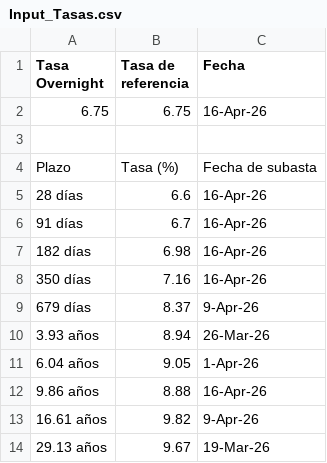
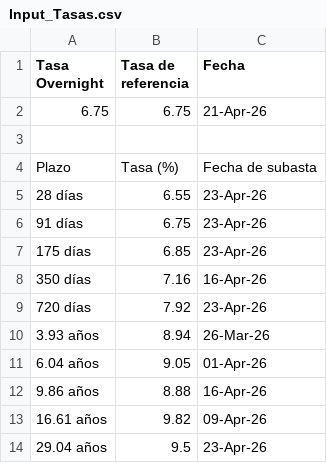
Before and after one commit to davidrouxf/FB-Market-tracker, a CSV file: Input_Tasas.csv, drawn as a sheet.

```diff
--- a/Input_Tasas.csv
+++ b/Input_Tasas.csv
@@ -1,14 +1,14 @@
 Tasa Overnight,Tasa de referencia,Fecha
-6.75,6.75,16-Apr-26
+6.75,6.75,21-Apr-26
 ,,
 Plazo,Tasa (%),Fecha de subasta
-28 días,6.6,16-Apr-26
-91 días,6.7,16-Apr-26
-182 días,6.98,16-Apr-26
+28 días,6.55,23-Apr-26
+91 días,6.75,23-Apr-26
+175 días,6.85,23-Apr-26
 350 días,7.16,16-Apr-26
-679 días,8.37,9-Apr-26
+720 días,7.92,23-Apr-26
 3.93 años,8.94,26-Mar-26
-6.04 años,9.05,1-Apr-26
+6.04 años,9.05,01-Apr-26
 9.86 años,8.88,16-Apr-26
-16.61 años,9.82,9-Apr-26
-29.13 años,9.67,19-Mar-26
+16.61 años,9.82,09-Apr-26
+29.04 años,9.5,23-Apr-26
```
Also changed, not shown: Input_US_Rates.csv, 1 other file.
